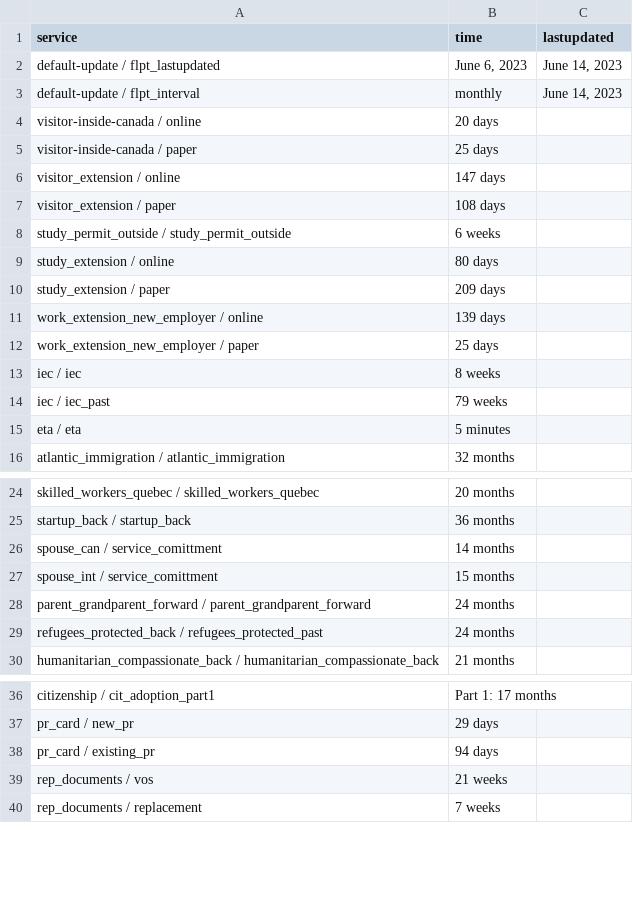
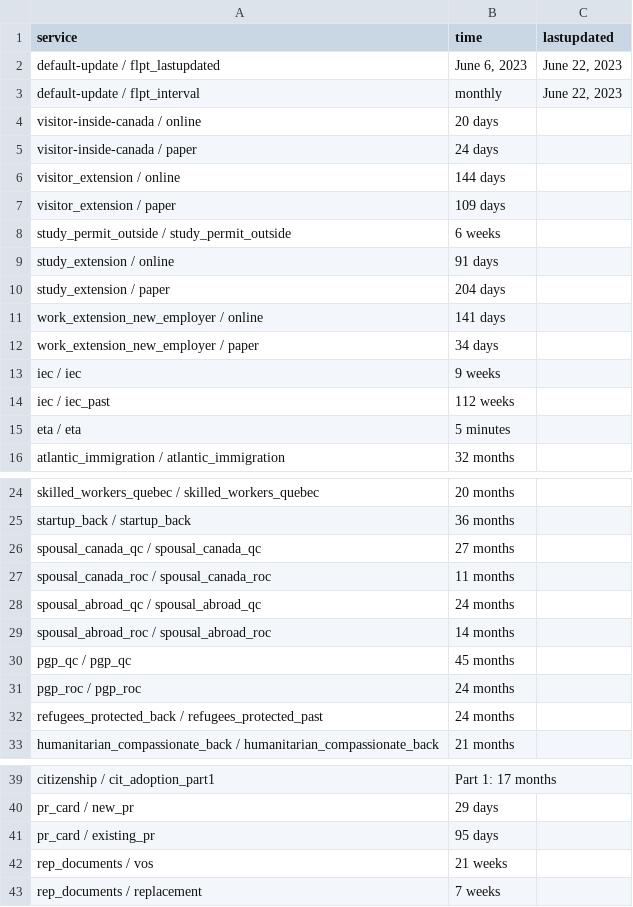
Before and after one commit to suhaibmujahid/cic-processing-times, a CSV file: data-ptime-non-country-en.csv, drawn as a sheet; only a part is shown, gaps mark what is left out; the diff covers the shown part only.

Commit message:
Flat: latest data (2023-06-23T00:27:36.002Z) {   "date": "2023-06-23T00:27:36.002Z",   "files": [     {       "name": "data-ptime-en.csv",       "deltaBytes": -21,       "source": "https://www.canada.ca/content/dam/ircc/documents/json/data-ptime-en.json"     },     {       "name": "data-ptime-en.json",       "deltaBytes": -21,       "source": "https://www.canada.ca/content/dam/ircc/documents/json/data-ptime-en.json"     },     {       "name": "formatted-data-ptime-en.csv",       "deltaBytes": 7,       "source": "https://www.canada.ca/content/dam/ircc/documents/json/data-ptime-en.json"     },     {       "name": "formatted-selected-countries-data-ptime-en.csv",       "deltaBytes": 0,       "source": "https://www.canada.ca/content/dam/ircc/documents/json/data-ptime-en.json"     },     {       "name": "data-ptime-non-country-en.csv",       "deltaBytes": 107,       "source": "https://www.canada.ca/content/dam/ircc/documents/json/data-ptime-non-country-en.json"     },     {       "name": "data-ptime-non-country-en.json",       "deltaBytes": 173,       "source": "https://www.canada.ca/content/dam/ircc/documents/json/data-ptime-non-country-en.json"     }   ] }

```diff
--- a/data-ptime-non-country-en.csv
+++ b/data-ptime-non-country-en.csv
@@ -1,15 +1,15 @@
 service,time,lastupdated
-default-update / flpt_lastupdated,"June 6, 2023","June 14, 2023"
-default-update / flpt_interval, monthly,"June 14, 2023"
+default-update / flpt_lastupdated,"June 6, 2023","June 22, 2023"
+default-update / flpt_interval, monthly,"June 22, 2023"
 visitor-inside-canada / online,20 days,
-visitor-inside-canada / paper,25 days,
-visitor_extension / online,147 days,
-visitor_extension / paper,108 days,
+visitor-inside-canada / paper,24 days,
+visitor_extension / online,144 days,
+visitor_extension / paper,109 days,
 study_permit_outside / study_permit_outside,6 weeks,
-study_extension / online,80 days,
-study_extension / paper,209 days,
-work_extension_new_employer / online,139 days,
-work_extension_new_employer / paper,25 days,
-iec / iec,8 weeks,
-iec / iec_past,79 weeks,
+study_extension / online,91 days,
+study_extension / paper,204 days,
+work_extension_new_employer / online,141 days,
+work_extension_new_employer / paper,34 days,
+iec / iec,9 weeks,
+iec / iec_past,112 weeks,
 eta / eta,5 minutes,
@@ -25,5 +25,8 @@ skilled_workers_quebec / skilled_workers_quebec,20 months,
 startup_back / startup_back,36 months,
-spouse_can / service_comittment,14 months,
-spouse_int / service_comittment,15 months,
-parent_grandparent_forward / parent_grandparent_forward,24 months,
+spousal_canada_qc / spousal_canada_qc,27 months,
+spousal_canada_roc / spousal_canada_roc,11 months,
+spousal_abroad_qc / spousal_abroad_qc,24 months,
+spousal_abroad_roc / spousal_abroad_roc,14 months,
+pgp_qc / pgp_qc,45 months,
+pgp_roc / pgp_roc,24 months,
 refugees_protected_back / refugees_protected_past,24 months,
@@ -37,3 +40,3 @@ citizenship / cit_adoption_part1,Part 1: 17 months,
 pr_card / new_pr,29 days,
-pr_card / existing_pr,94 days,
+pr_card / existing_pr,95 days,
 rep_documents / vos,21 weeks,
```
Also changed, not shown: 3 edited cells elsewhere in this file, data-ptime-en.csv, formatted-data-ptime-en.csv, 3 other files.
